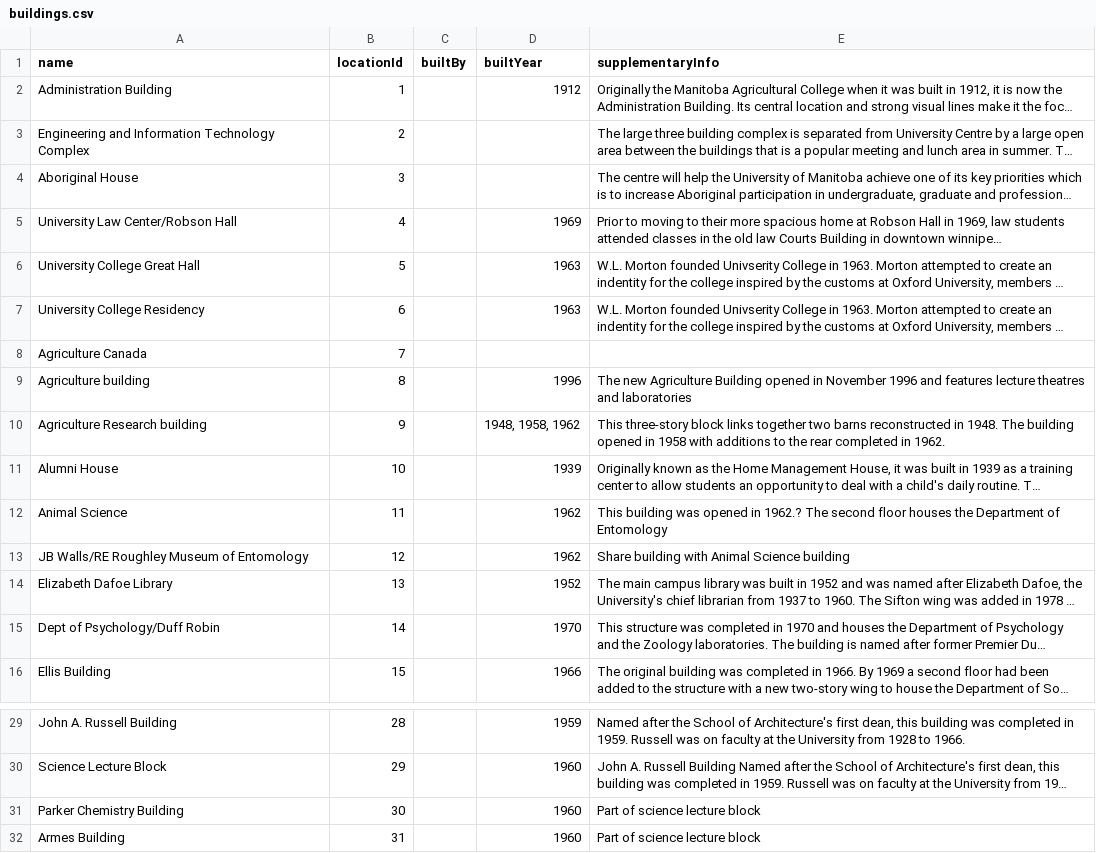
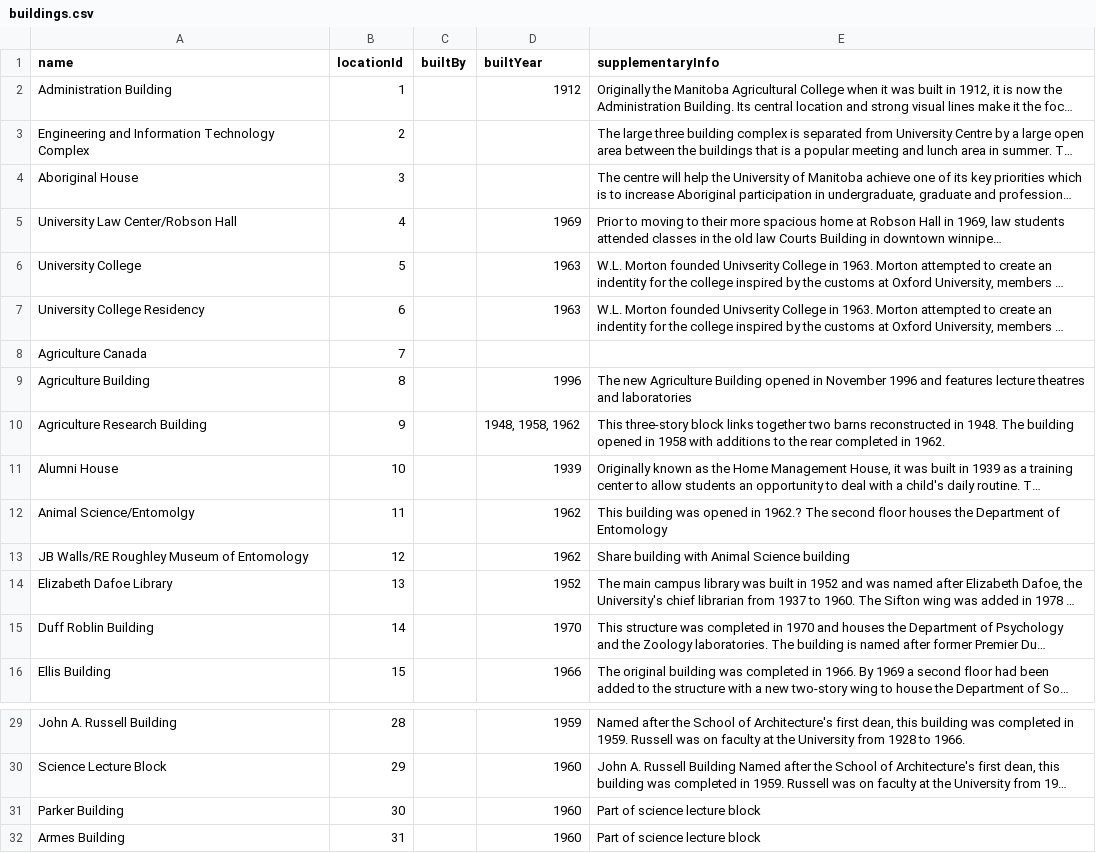
Before and after one commit to 4020group5/project, a CSV file: assets/buildings.csv, drawn as a sheet; only a part is shown, gaps mark what is left out; long unchanged cells end in …; the diff covers the shown part only; the diff names each change by its address in the sheet, - before the commit and + after, or states it on an @@ line.

Commit message:
Revise department data. Also changes in buildings and locations

```diff
--- a/assets/buildings.csv
+++ b/assets/buildings.csv
-A6 (name): University College Great Hall
+A6 (name): University College
-A9 (name): Agriculture building
+A9 (name): Agriculture Building
-A10 (name): Agriculture Research building
+A10 (name): Agriculture Research Building
-A12 (name): Animal Science
+A12 (name): Animal Science/Entomolgy
-A15 (name): Dept of Psychology/Duff Robin
+A15 (name): Duff Roblin Building
-A31 (name): Parker Chemistry Building
+A31 (name): Parker Building
```
Also changed, not shown: 17 added rows, 1 removed row and 5 edited cells elsewhere in this file, assets/departments.csv, assets/locations.csv.
